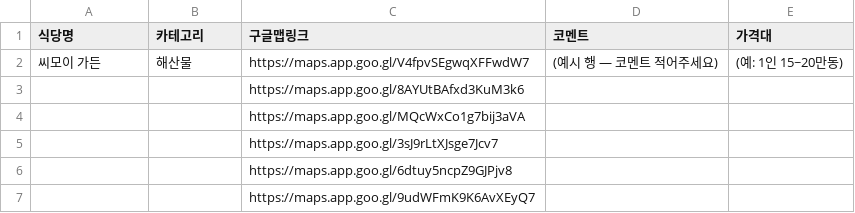
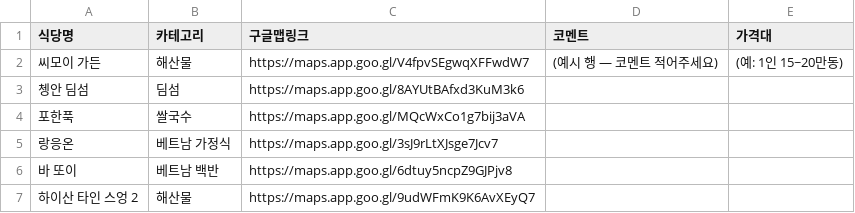
Before and after one commit to andrea951102/nhatrang-trip, a CSV file: docs/data/food-list.csv, drawn as a sheet.

```diff
--- a/docs/data/food-list.csv
+++ b/docs/data/food-list.csv
@@ -2,6 +2,6 @@
 씨모이 가든,해산물,https://maps.app.goo.gl/V4fpvSEgwqXFFwdW7,(예시 행 — 코멘트 적어주세요),(예: 1인 15~20만동)
-,,https://maps.app.goo.gl/8AYUtBAfxd3KuM3k6,,
-,,https://maps.app.goo.gl/MQcWxCo1g7bij3aVA,,
-,,https://maps.app.goo.gl/3sJ9rLtXJsge7Jcv7,,
-,,https://maps.app.goo.gl/6dtuy5ncpZ9GJPjv8,,
-,,https://maps.app.goo.gl/9udWFmK9K6AvXEyQ7,,
+쳉안 딤섬,딤섬,https://maps.app.goo.gl/8AYUtBAfxd3KuM3k6,,
+포한푹,쌀국수,https://maps.app.goo.gl/MQcWxCo1g7bij3aVA,,
+랑응온,베트남 가정식,https://maps.app.goo.gl/3sJ9rLtXJsge7Jcv7,,
+바 또이,베트남 백반,https://maps.app.goo.gl/6dtuy5ncpZ9GJPjv8,,
+하이산 타인 스엉 2,해산물,https://maps.app.goo.gl/9udWFmK9K6AvXEyQ7,,
```
Also changed, not shown: 3 other files.
